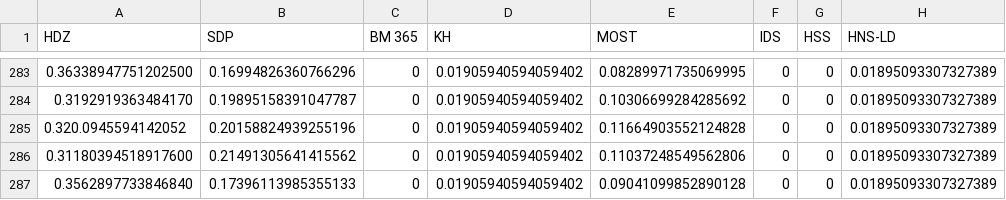
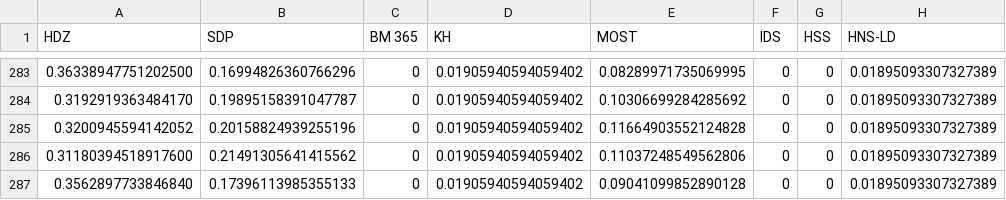
Before and after one commit to markozele1/ElectionLogic, a CSV file: wpd/ankete-bez-datuma.csv, drawn as a sheet; only a part is shown, gaps mark what is left out; the diff names each change by its address in the sheet, - before the commit and + after, or states it on an @@ line.

Commit message:
another error in data, had to remove extra .

```diff
--- a/wpd/ankete-bez-datuma.csv
+++ b/wpd/ankete-bez-datuma.csv
-A285 (HDZ): 0.320.0945594142052
+A285 (HDZ): 0.3200945594142052
```
